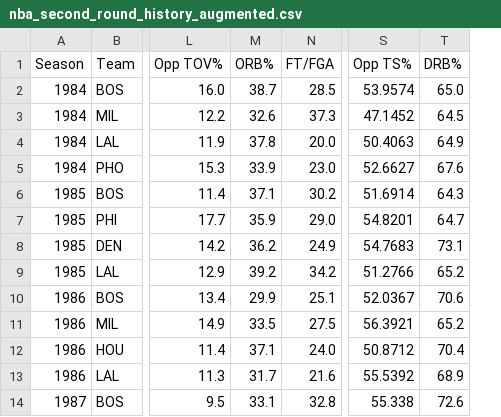
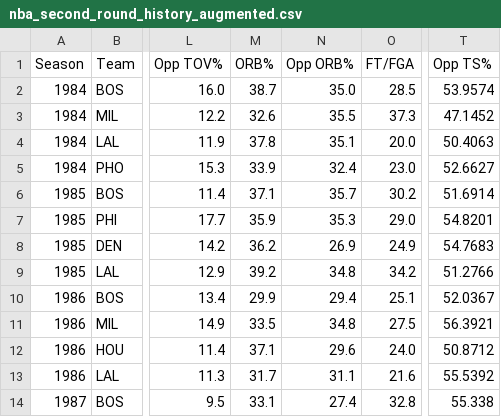
Before and after one commit to GalahadJr-1214/2026-Statistics-Final-Project, a CSV file: Final Project/nba_second_round_history_augmented.csv, drawn as a sheet; only a part is shown, gaps mark what is left out; removed rows and columns are numbered as before the commit, all else as after; the diff names each change by its address in the sheet, - before the commit and + after, or states it on an @@ line.

```diff
--- a/Final Project/nba_second_round_history_augmented.csv
+++ b/Final Project/nba_second_round_history_augmented.csv
+column N (Opp ORB%), rows 2-14: 35.0 | 35.5 | 35.1 | 32.4 | 35.7 | 35.3 | 26.9 | 34.8 | 29.4 | 34.8 | 29.6 | 31.1 | 27.4
-column T (DRB%), rows 2-14: 65.0 | 64.5 | 64.9 | 67.6 | 64.3 | 64.7 | 73.1 | 65.2 | 70.6 | 65.2 | 70.4 | 68.9 | 72.6
```
Also changed, not shown: Final Project/nba_second_round_history_standardised.csv, 2 other files.
